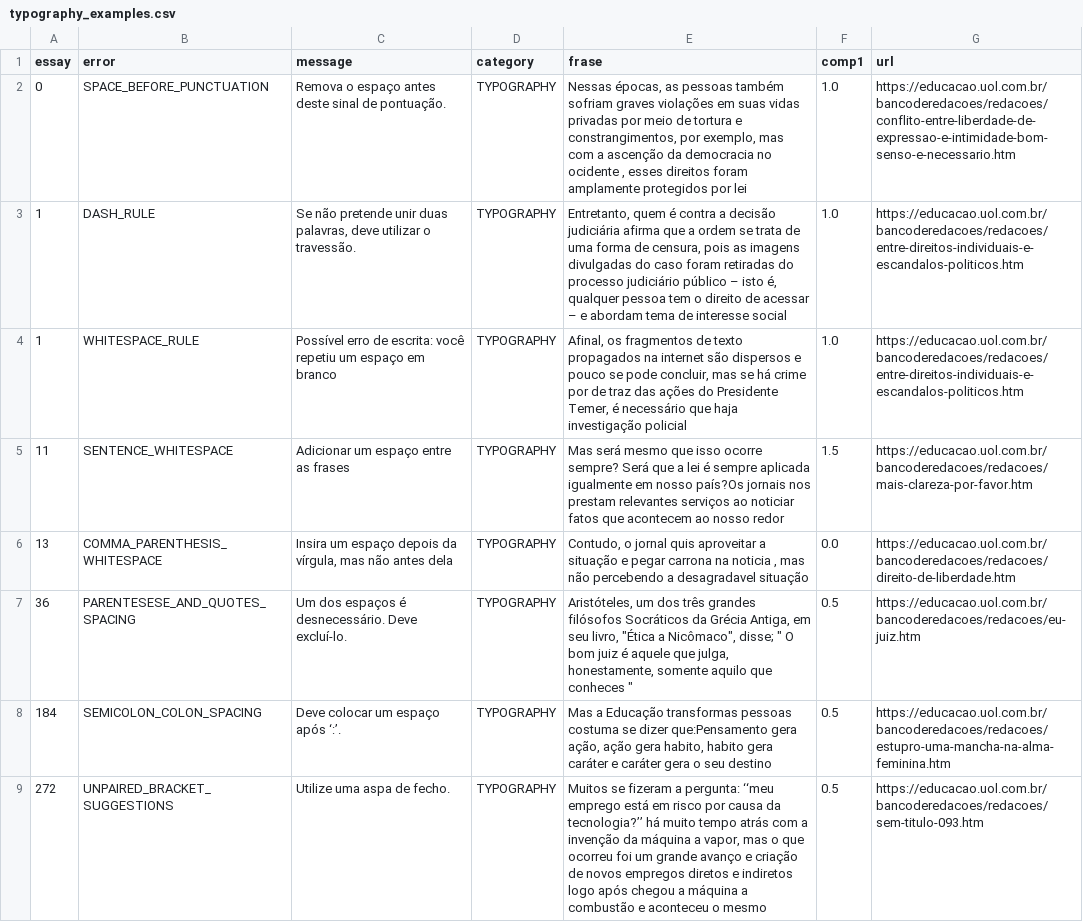
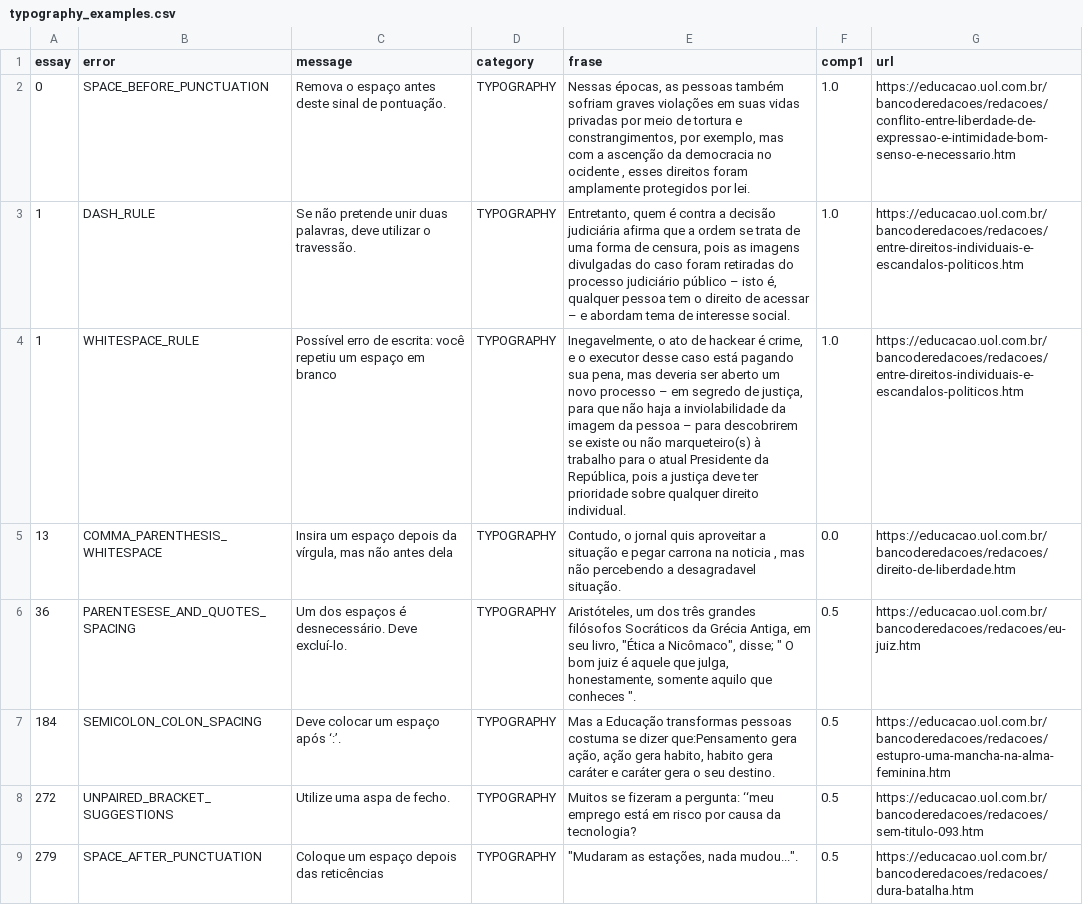
Before and after one commit to YasminForestti/Correcao-redacoes-ENEM, a CSV file: feature_engineering/examples_before/typography_examples.csv, drawn as a sheet; only a part is shown; removed rows and columns are numbered as before the commit, all else as after; the diff covers the shown part only; the diff names each change by its address in the sheet, - before the commit and + after, or states it on an @@ line.

```diff
--- a/feature_engineering/examples_before/typography_examples.csv
+++ b/feature_engineering/examples_before/typography_examples.csv
-E2 (frase): …protegidos por lei
+E2 (frase): …protegidos por lei.
-E3 (frase): …de interesse social
+E3 (frase): …de interesse social.
-E4 (frase): Afinal, os fragmentos de texto propagados na internet são dispersos e pouco se pode concluir, mas se há crime por de traz das ações do Presidente Temer, é necessário que haja investigação policial
+E4 (frase): Inegavelmente, o ato de hackear é crime, e o executor desse caso está pagando sua pena, mas deveria ser aberto um novo processo – em segredo de justiça, para que não haja a inviolabilidade da imagem da pessoa – para descobrirem se existe ou não marqueteiro(s) à trabalho para o atual Presidente da República, pois a justiça deve ter prioridade sobre qualquer direito individual.
-row 5: 11 | SENTENCE_WHITESPACE | Adicionar um espaço entre as frases | TYPOGRAPHY | Mas será mesmo que isso ocorre sempre? Será que a lei é sempre aplicada igualmente em nosso país?Os jornais nos prestam relevantes serviços ao noticiar fatos que acontecem ao nosso redor | 1.5 | https://educacao.uol.com.br/bancoderedacoes/redacoes/mais-clareza-por-favor.htm
-E5 (frase): …a desagradavel situação
+E5 (frase): …a desagradavel situação.
-E6 (frase): …que conheces "
+E6 (frase): …que conheces ".
-E7 (frase): …o seu destino
+E7 (frase): …o seu destino.
-E8 (frase): …causa da tecnologia?’’ há muito tempo atrás com a invenção da máquina a vapor, mas o que ocorreu foi um grande avanço e criação de novos empregos diretos e indiretos logo após chegou a máquina a combustão e aconteceu o mesmo
+E8 (frase): …causa da tecnologia?
+row 9: 279 | SPACE_AFTER_PUNCTUATION | Coloque um espaço depois das reticências | TYPOGRAPHY | "Mudaram as estações, nada mudou...". | 0.5 | https://educacao.uol.com.br/bancoderedacoes/redacoes/dura-batalha.htm
```
Also changed, not shown: 1 added row and 11 edited cells elsewhere in this file, feature_engineering/examples_after/grammar_examples.csv, feature_engineering/examples_after/punctuation_examples.csv, 49 other files.
